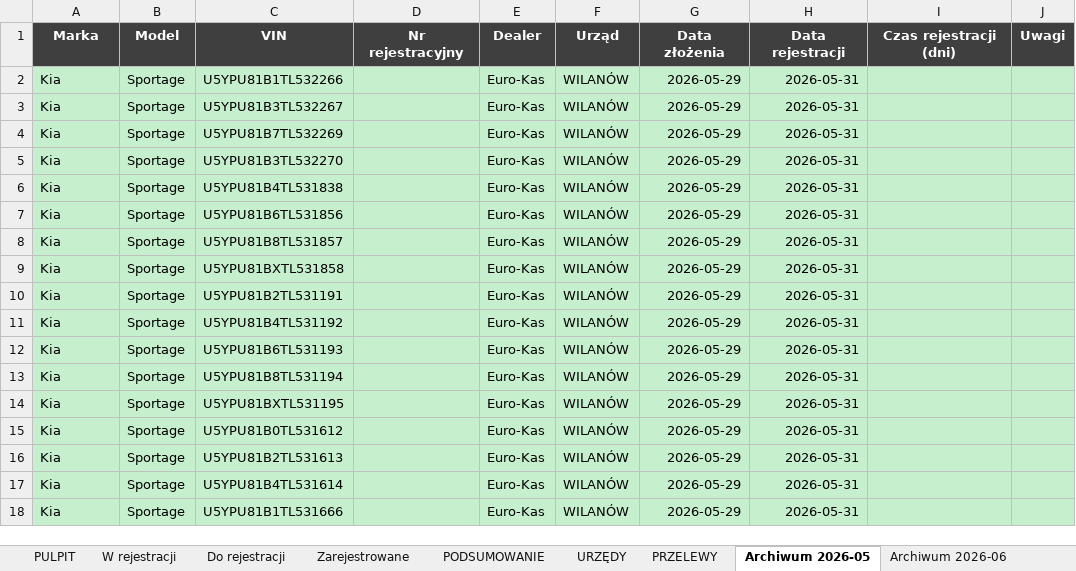
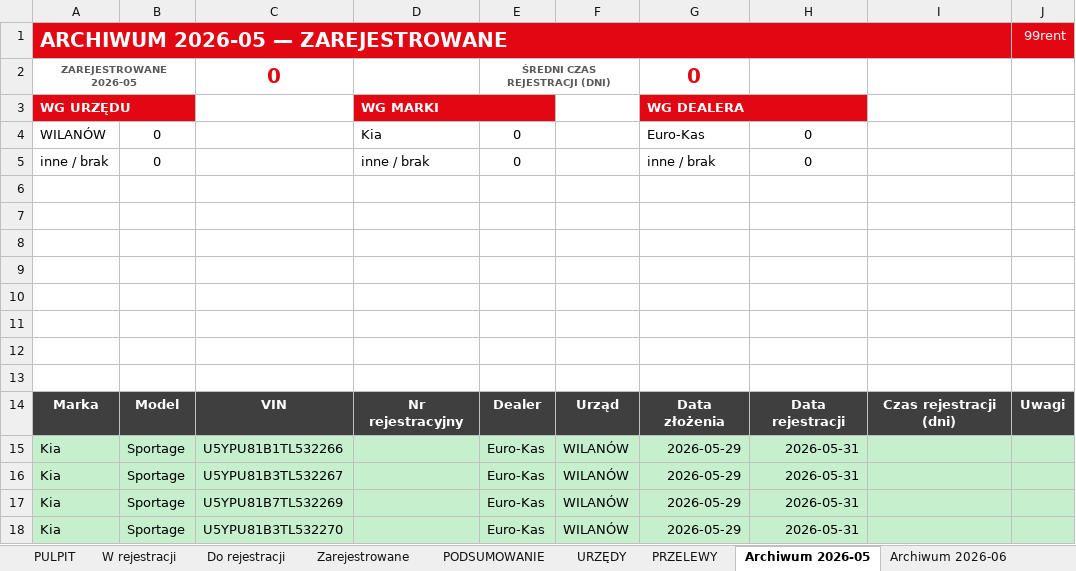
Before and after one commit to figaszewskioskar-ux/plik-rejestracji, an Excel workbook: Raport_rejestracji_99rent-GLOWNYYY.xlsm, sheet Archiwum 2026-05, drawn as a sheet; only a part is shown; the shorter side is filled out with more unchanged rows; values as stored, in another font and other column widths than the file's, no borders; charts and pictures not drawn; the diff names each change by its address in the sheet, - before the commit and + after, or states it on an @@ line.

```diff
--- a/Raport_rejestracji_99rent-GLOWNYYY.xlsm (sheet Archiwum 2026-05)
+++ b/Raport_rejestracji_99rent-GLOWNYYY.xlsm (sheet Archiwum 2026-05)
+row 1: ARCHIWUM 2026-05 — ZAREJESTROWANE |  |  |  |  |  |  |  |  | 99rent
+row 2: ZAREJESTROWANE 2026-05 |  | 0 |  | ŚREDNI CZAS REJESTRACJI (DNI) |  | 0
+row 3: WG URZĘDU |  |  | WG MARKI |  |  | WG DEALERA
+row 4: WILANÓW | 0 |  | Kia | 0 |  | Euro-Kas | 0
+row 5: inne / brak | 0 |  | inne / brak | 0 |  | inne / brak | 0
+row 6: (empty)
+row 7: (empty)
+row 8: (empty)
+row 9: (empty)
+row 10: (empty)
+row 11: (empty)
+row 12: (empty)
+row 13: (empty)
```
Also changed, not shown: sheet PODSUMOWANIE, sheet Archiwum 2026-06, sheet Archiwum 2026-07, formulas that keep their value, charts or pictures, 1 other file.
